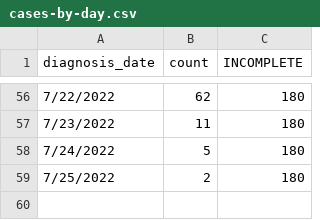
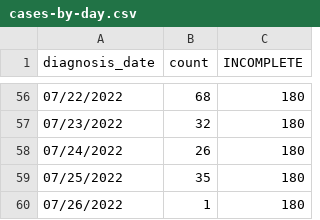
Before and after one commit to nychealth/monkeypox-data, a CSV file: trends/cases-by-day.csv, drawn as a sheet; only a part is shown, gaps mark what is left out; the diff covers the shown part only.

```diff
--- a/trends/cases-by-day.csv
+++ b/trends/cases-by-day.csv
@@ -56,4 +56,5 @@ diagnosis_date,count,INCOMPLETE
-7/22/2022,62,180
-7/23/2022,11,180
-7/24/2022,5,180
-7/25/2022,2,180
+07/22/2022,68,180
+07/23/2022,32,180
+07/24/2022,26,180
+07/25/2022,35,180
+07/26/2022,1,180
```
Also changed, not shown: 1 added row, 1 removed row and 57 edited cells elsewhere in this file.
